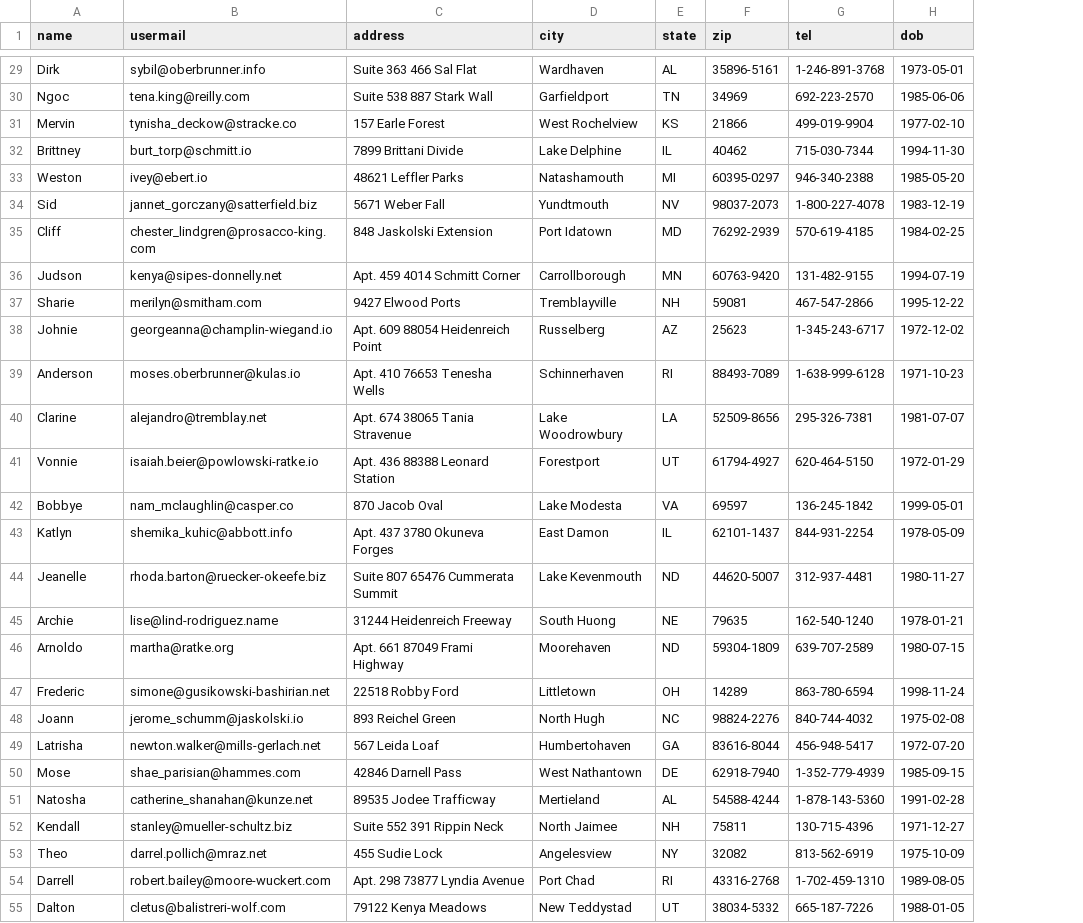
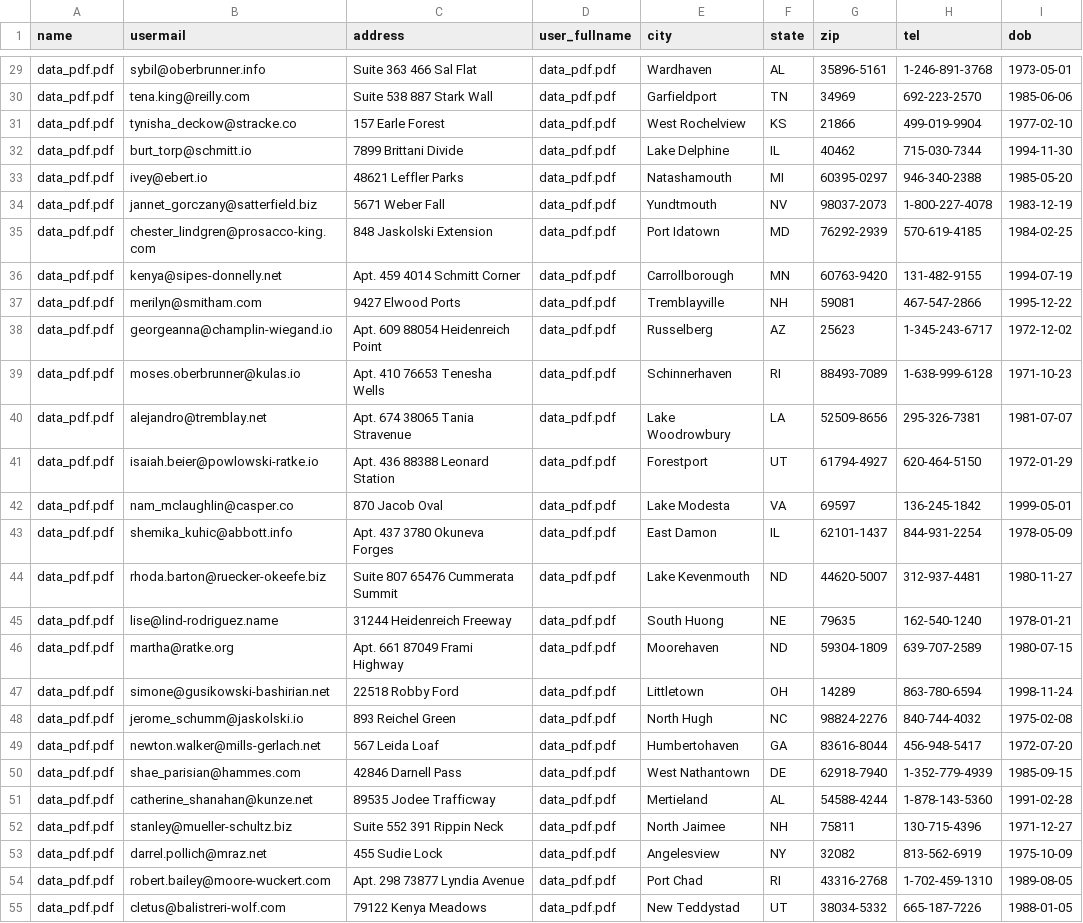
Before and after one commit to Ilyazanuda/task_data, a CSV file: pdf_parser/data_pdf_result.csv, drawn as a sheet; only a part is shown, gaps mark what is left out; the diff covers the shown part only; the diff names each change by its address in the sheet, - before the commit and + after, or states it on an @@ line.

```diff
--- a/pdf_parser/data_pdf_result.csv
+++ b/pdf_parser/data_pdf_result.csv
+column D (user_fullname), rows 29-55: all data_pdf.pdf
-A29 (name): Dirk
+A29 (name): data_pdf.pdf
-A30 (name): Ngoc
+A30 (name): data_pdf.pdf
-A31 (name): Mervin
+A31 (name): data_pdf.pdf
-A32 (name): Brittney
+A32 (name): data_pdf.pdf
-A33 (name): Weston
+A33 (name): data_pdf.pdf
-A34 (name): Sid
+A34 (name): data_pdf.pdf
-A35 (name): Cliff
+A35 (name): data_pdf.pdf
-A36 (name): Judson
+A36 (name): data_pdf.pdf
-A37 (name): Sharie
+A37 (name): data_pdf.pdf
-A38 (name): Johnie
+A38 (name): data_pdf.pdf
-A39 (name): Anderson
+A39 (name): data_pdf.pdf
-A40 (name): Clarine
+A40 (name): data_pdf.pdf
-A41 (name): Vonnie
+A41 (name): data_pdf.pdf
-A42 (name): Bobbye
+A42 (name): data_pdf.pdf
-A43 (name): Katlyn
+A43 (name): data_pdf.pdf
-A44 (name): Jeanelle
+A44 (name): data_pdf.pdf
-A45 (name): Archie
+A45 (name): data_pdf.pdf
-A46 (name): Arnoldo
+A46 (name): data_pdf.pdf
-A47 (name): Frederic
+A47 (name): data_pdf.pdf
-A48 (name): Joann
+A48 (name): data_pdf.pdf
-A49 (name): Latrisha
+A49 (name): data_pdf.pdf
-A50 (name): Mose
+A50 (name): data_pdf.pdf
-A51 (name): Natosha
+A51 (name): data_pdf.pdf
-A52 (name): Kendall
+A52 (name): data_pdf.pdf
-A53 (name): Theo
+A53 (name): data_pdf.pdf
-A54 (name): Darrell
+A54 (name): data_pdf.pdf
-A55 (name): Dalton
+A55 (name): data_pdf.pdf
```
Also changed, not shown: 73 edited cells elsewhere in this file, 5 other files.
